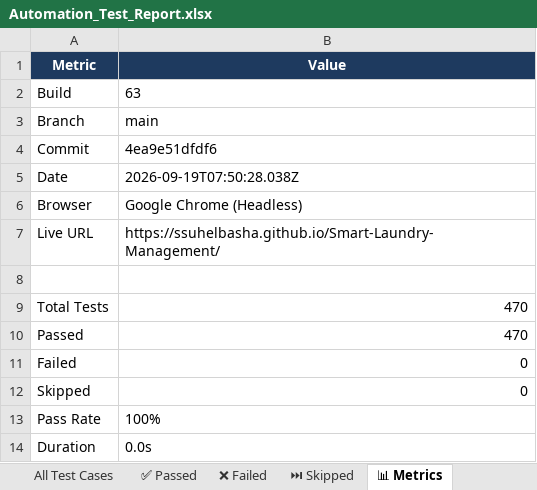
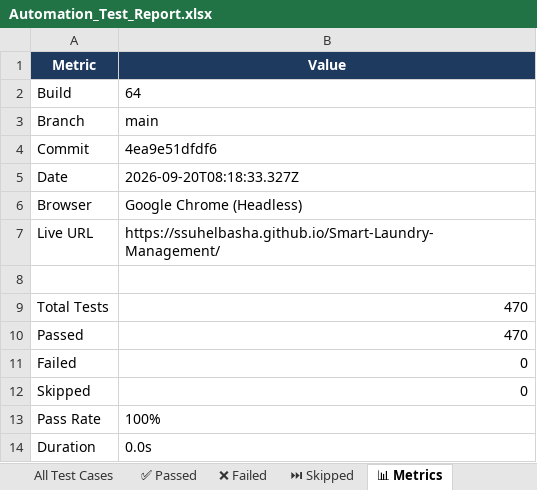
Before and after one commit to ssuhelbasha/Smart-Laundry-Management, an Excel workbook: reports/selenium/latest/excel/Automation_Test_Report.xlsx, sheet 📊 Metrics, drawn as a sheet; values as stored, in another font and other column widths than the file's, no borders; the diff names each change by its address in the sheet, - before the commit and + after, or states it on an @@ line.

```diff
--- a/reports/selenium/latest/excel/Automation_Test_Report.xlsx (sheet 📊 Metrics)
+++ b/reports/selenium/latest/excel/Automation_Test_Report.xlsx (sheet 📊 Metrics)
-B2 (Value): 63
+B2 (Value): 64
-B5 (Value): 2026-09-19T07:50:28.038Z
+B5 (Value): 2026-09-20T08:18:33.327Z
```
Also changed, not shown: sheet ✅ Passed, sheet All Test Cases, 3 other files.
